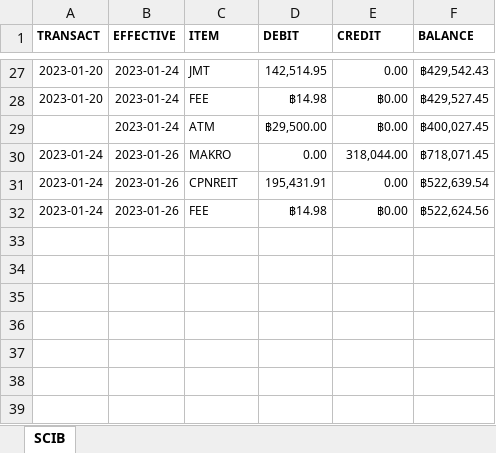
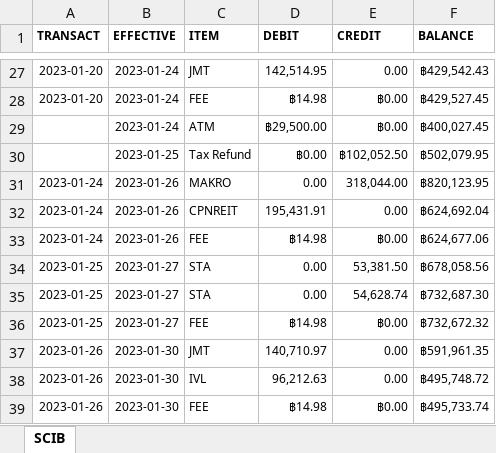
Before and after one commit to santimcs/A7, an Excel workbook: Excel/01-CashFlow.xlsx, sheet SCIB, drawn as a sheet; only a part is shown, gaps mark what is left out; values as stored, in another font and other column widths than the file's, no borders; addresses are those after the commit; the diff names each change by its address in the sheet, - before the commit and + after, or states it on an @@ line.

```diff
--- a/Excel/01-CashFlow.xlsx (sheet SCIB)
+++ b/Excel/01-CashFlow.xlsx (sheet SCIB)
+row 30:  | 2023-01-25 | Tax Refund | ฿0.00 | ฿102,052.50 | ฿502,079.95
-F31 (BALANCE): ฿718,071.45
+F31 (BALANCE): ฿820,123.95
-F32 (BALANCE): ฿522,639.54
+F32 (BALANCE): ฿624,692.04
-F33 (BALANCE): ฿522,624.56
+F33 (BALANCE): ฿624,677.06
+row 34: 2023-01-25 | 2023-01-27 | STA | 0.00 | 53,381.50 | ฿678,058.56
+row 35: 2023-01-25 | 2023-01-27 | STA | 0.00 | 54,628.74 | ฿732,687.30
+row 36: 2023-01-25 | 2023-01-27 | FEE | ฿14.98 | ฿0.00 | ฿732,672.32
+row 37: 2023-01-26 | 2023-01-30 | JMT | 140,710.97 | 0.00 | ฿591,961.35
+row 38: 2023-01-26 | 2023-01-30 | IVL | 96,212.63 | 0.00 | ฿495,748.72
+row 39: 2023-01-26 | 2023-01-30 | FEE | ฿14.98 | ฿0.00 | ฿495,733.74
```
Also changed, not shown: Excel/02-Profit_by_Type.xlsx, Excel/03-PNL.xlsx, 37 other files.
